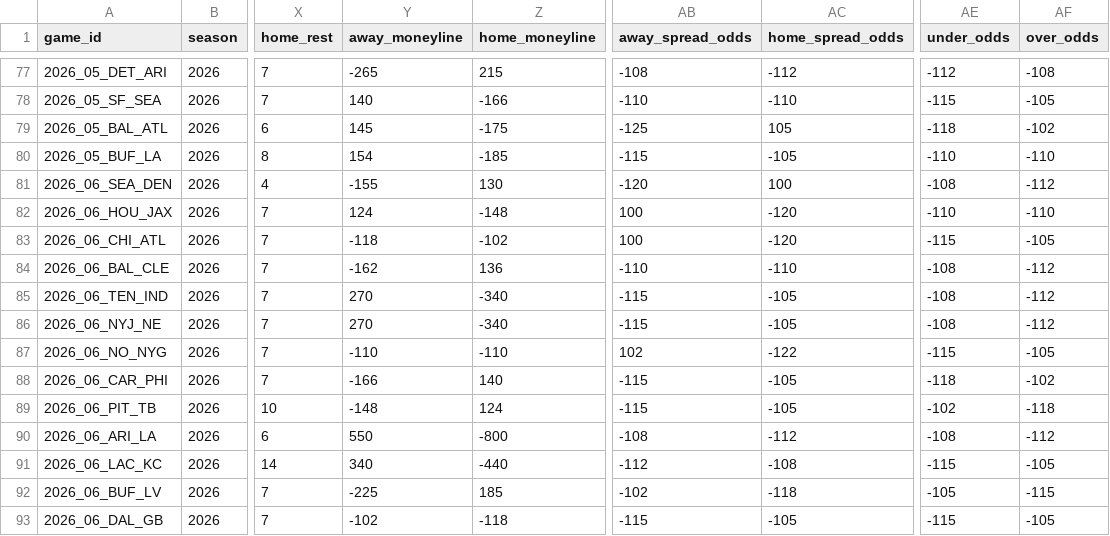
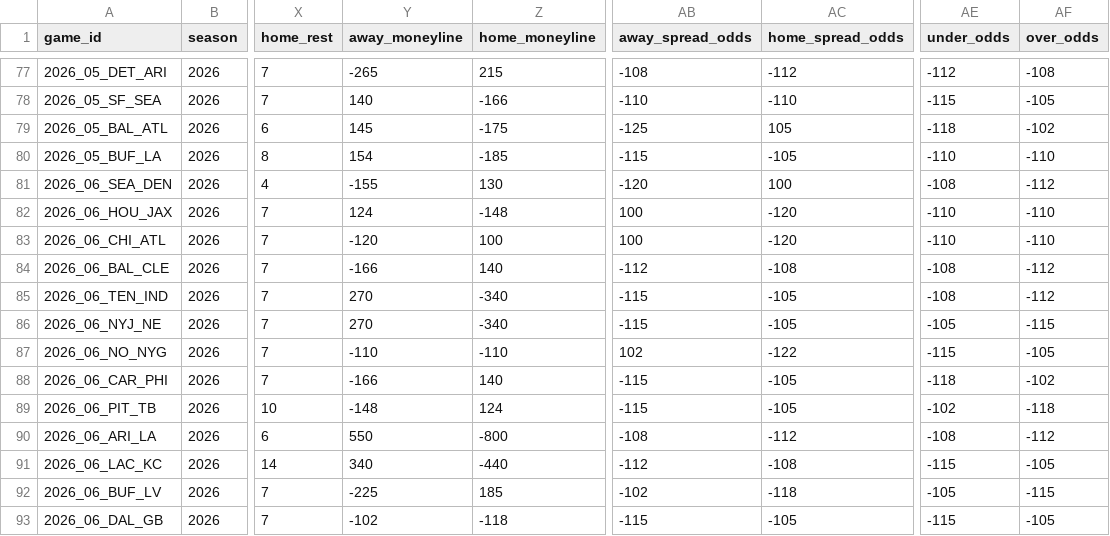
Before and after one commit to jlwin1995-alt/Bball, a CSV file: football/data/raw/schedule.csv, drawn as a sheet; only a part is shown, gaps mark what is left out; the diff names each change by its address in the sheet, - before the commit and + after, or states it on an @@ line.

```diff
--- a/football/data/raw/schedule.csv
+++ b/football/data/raw/schedule.csv
-Y83 (away_moneyline): -118
+Y83 (away_moneyline): -120
-Z83 (home_moneyline): -102
+Z83 (home_moneyline): 100
-AE83 (under_odds): -115
+AE83 (under_odds): -110
-AF83 (over_odds): -105
+AF83 (over_odds): -110
-Y84 (away_moneyline): -162
+Y84 (away_moneyline): -166
-Z84 (home_moneyline): 136
+Z84 (home_moneyline): 140
-AB84 (away_spread_odds): -110
+AB84 (away_spread_odds): -112
-AC84 (home_spread_odds): -110
+AC84 (home_spread_odds): -108
-AE86 (under_odds): -108
+AE86 (under_odds): -105
-AF86 (over_odds): -112
+AF86 (over_odds): -115
```
Also changed, not shown: football/data/raw/cfb_games.csv, 5 other files.
